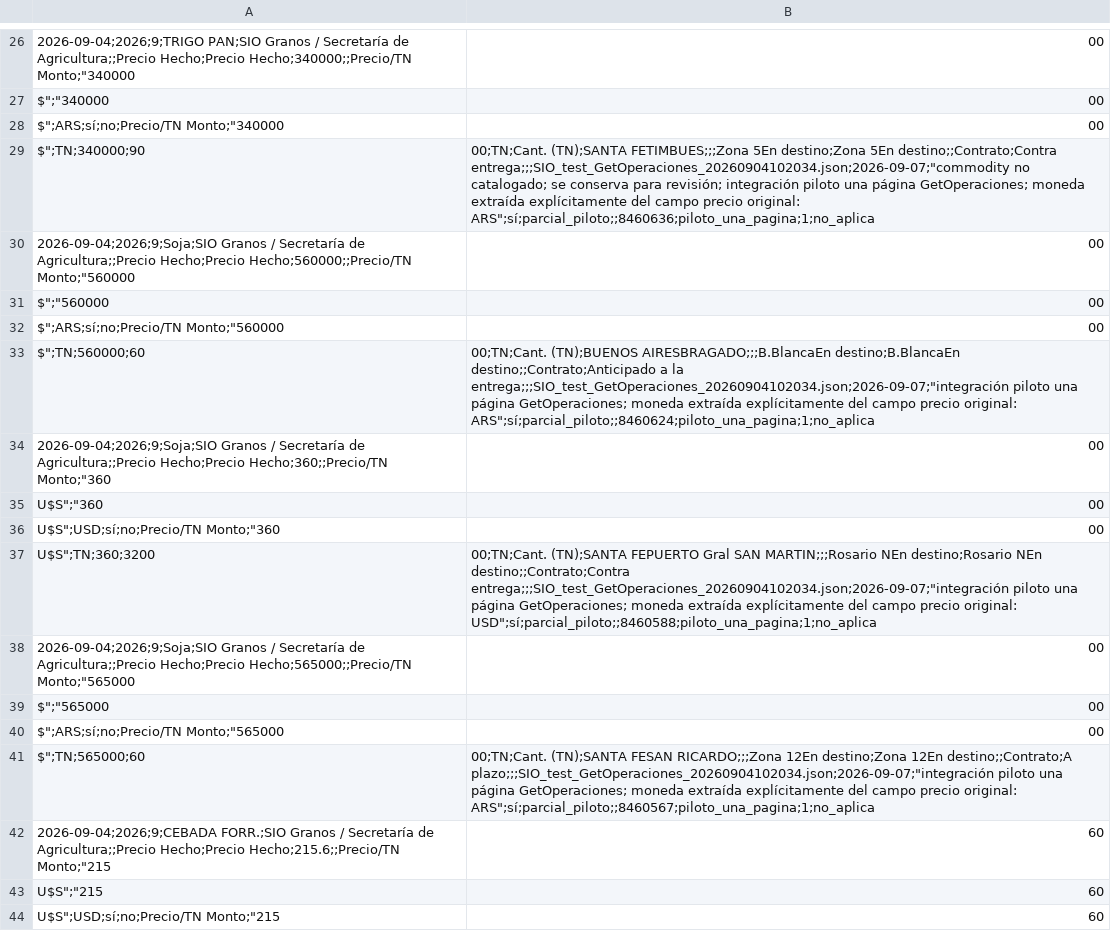
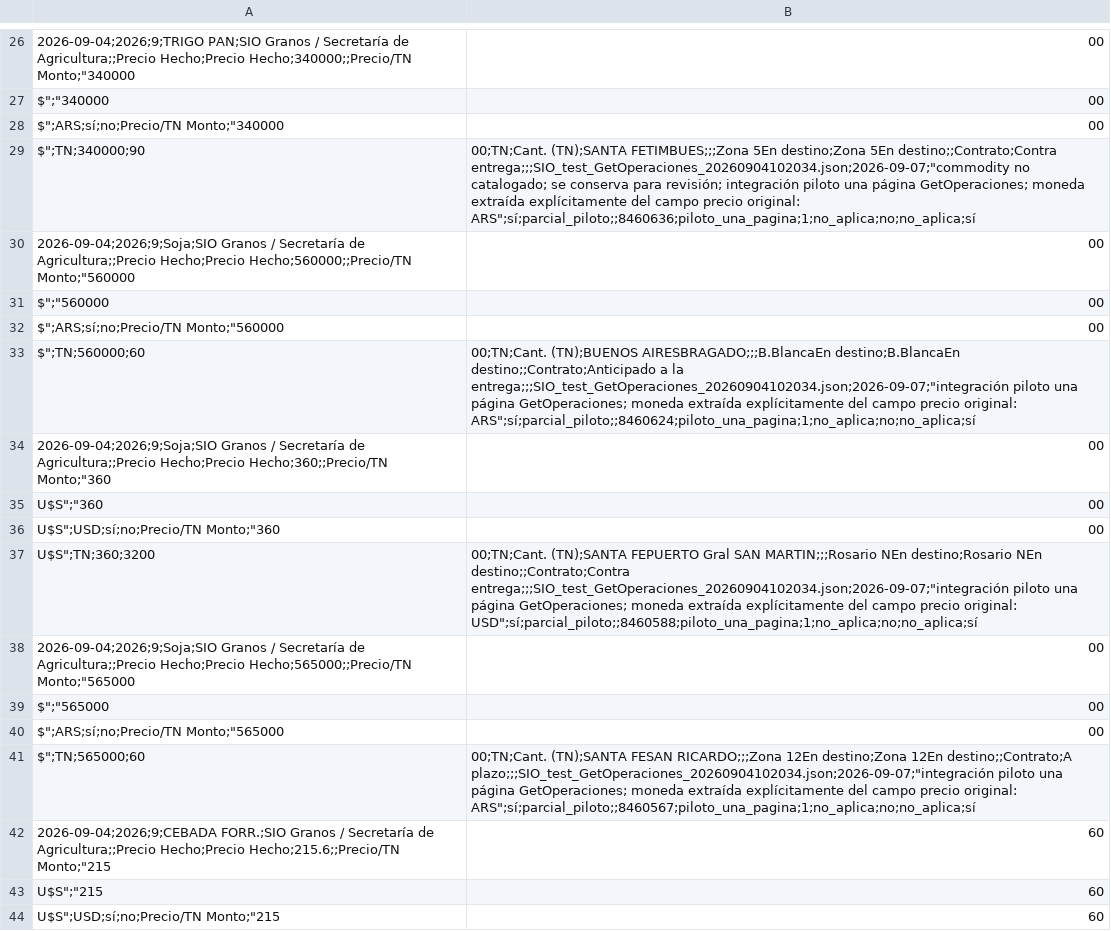
Before and after one commit to deaeconomiactes/Serie-Agricola, a CSV file: data/commodities_sio/processed/COMMODITIES_SIO_INTEGRADO.csv, drawn as a sheet; only a part is shown, gaps mark what is left out; the diff covers the shown part only.

```diff
--- a/data/commodities_sio/processed/COMMODITIES_SIO_INTEGRADO.csv
+++ b/data/commodities_sio/processed/COMMODITIES_SIO_INTEGRADO.csv
@@ -28,3 +28,3 @@ $";"340000,00
 $";ARS;sí;no;Precio/TN Monto;"340000,00
-$";TN;340000;90,00;TN;Cant. (TN);SANTA FETIMBUES;;;Zona 5En destino;Zona 5En destino;;Contrato;Contra entrega;;;SIO_test_GetOperaciones_20260904102034.json;2026-09-07;"commodity no catalogado; se conserva para revisión; integración piloto una página GetOperaciones; moneda extraída explícitamente del campo precio original: ARS";sí;parcial_piloto;;8460636;piloto_una_pagina;1;no_aplica
+$";TN;340000;90,00;TN;Cant. (TN);SANTA FETIMBUES;;;Zona 5En destino;Zona 5En destino;;Contrato;Contra entrega;;;SIO_test_GetOperaciones_20260904102034.json;2026-09-07;"commodity no catalogado; se conserva para revisión; integración piloto una página GetOperaciones; moneda extraída explícitamente del campo precio original: ARS";sí;parcial_piloto;;8460636;piloto_una_pagina;1;no_aplica;no;no_aplica;sí
 2026-09-04;2026;9;Soja;SIO Granos / Secretaría de Agricultura;;Precio Hecho;Precio Hecho;560000;;Precio/TN Monto;"560000,00
@@ -32,3 +32,3 @@ $";"560000,00
 $";ARS;sí;no;Precio/TN Monto;"560000,00
-$";TN;560000;60,00;TN;Cant. (TN);BUENOS AIRESBRAGADO;;;B.BlancaEn destino;B.BlancaEn destino;;Contrato;Anticipado a la entrega;;;SIO_test_GetOperaciones_20260904102034.json;2026-09-07;"integración piloto una página GetOperaciones; moneda extraída explícitamente del campo precio original: ARS";sí;parcial_piloto;;8460624;piloto_una_pagina;1;no_aplica
+$";TN;560000;60,00;TN;Cant. (TN);BUENOS AIRESBRAGADO;;;B.BlancaEn destino;B.BlancaEn destino;;Contrato;Anticipado a la entrega;;;SIO_test_GetOperaciones_20260904102034.json;2026-09-07;"integración piloto una página GetOperaciones; moneda extraída explícitamente del campo precio original: ARS";sí;parcial_piloto;;8460624;piloto_una_pagina;1;no_aplica;no;no_aplica;sí
 2026-09-04;2026;9;Soja;SIO Granos / Secretaría de Agricultura;;Precio Hecho;Precio Hecho;360;;Precio/TN Monto;"360,00
@@ -36,3 +36,3 @@ U$S";"360,00
 U$S";USD;sí;no;Precio/TN Monto;"360,00
-U$S";TN;360;3200,00;TN;Cant. (TN);SANTA FEPUERTO Gral SAN MARTIN;;;Rosario NEn destino;Rosario NEn destino;;Contrato;Contra entrega;;;SIO_test_GetOperaciones_20260904102034.json;2026-09-07;"integración piloto una página GetOperaciones; moneda extraída explícitamente del campo precio original: USD";sí;parcial_piloto;;8460588;piloto_una_pagina;1;no_aplica
+U$S";TN;360;3200,00;TN;Cant. (TN);SANTA FEPUERTO Gral SAN MARTIN;;;Rosario NEn destino;Rosario NEn destino;;Contrato;Contra entrega;;;SIO_test_GetOperaciones_20260904102034.json;2026-09-07;"integración piloto una página GetOperaciones; moneda extraída explícitamente del campo precio original: USD";sí;parcial_piloto;;8460588;piloto_una_pagina;1;no_aplica;no;no_aplica;sí
 2026-09-04;2026;9;Soja;SIO Granos / Secretaría de Agricultura;;Precio Hecho;Precio Hecho;565000;;Precio/TN Monto;"565000,00
@@ -40,3 +40,3 @@ $";"565000,00
 $";ARS;sí;no;Precio/TN Monto;"565000,00
-$";TN;565000;60,00;TN;Cant. (TN);SANTA FESAN RICARDO;;;Zona 12En destino;Zona 12En destino;;Contrato;A plazo;;;SIO_test_GetOperaciones_20260904102034.json;2026-09-07;"integración piloto una página GetOperaciones; moneda extraída explícitamente del campo precio original: ARS";sí;parcial_piloto;;8460567;piloto_una_pagina;1;no_aplica
+$";TN;565000;60,00;TN;Cant. (TN);SANTA FESAN RICARDO;;;Zona 12En destino;Zona 12En destino;;Contrato;A plazo;;;SIO_test_GetOperaciones_20260904102034.json;2026-09-07;"integración piloto una página GetOperaciones; moneda extraída explícitamente del campo precio original: ARS";sí;parcial_piloto;;8460567;piloto_una_pagina;1;no_aplica;no;no_aplica;sí
 2026-09-04;2026;9;CEBADA FORR.;SIO Granos / Secretaría de Agricultura;;Precio Hecho;Precio Hecho;215.6;;Precio/TN Monto;"215,60
```
Also changed, not shown: 12 edited cells elsewhere in this file, data/commodities_sio/processed/COMMODITIES_SIO_MUESTRA_PAGINADA.csv, 9 other files.
